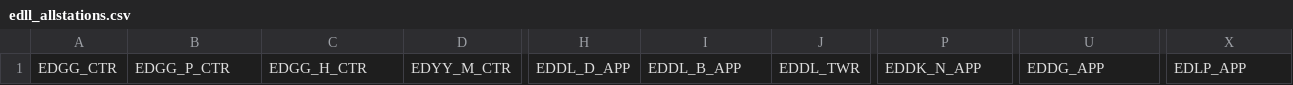
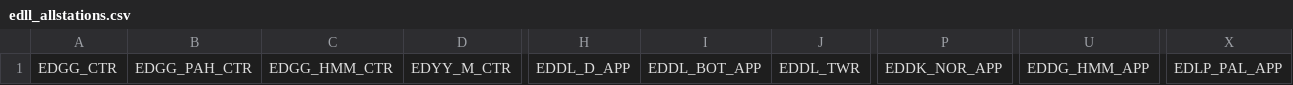
Before and after one commit to vatger/atc-booking, a CSV file: data/edll_allstations.csv, drawn as a sheet; only a part is shown, gaps mark what is left out; the diff names each change by its address in the sheet, - before the commit and + after, or states it on an @@ line.

Commit message:
edll

```diff
--- a/data/edll_allstations.csv
+++ b/data/edll_allstations.csv
-B1: EDGG_P_CTR
+B1: EDGG_PAH_CTR
-C1: EDGG_H_CTR
+C1: EDGG_HMM_CTR
-I1: EDDL_B_APP
+I1: EDDL_BOT_APP
-P1: EDDK_N_APP
+P1: EDDK_NOR_APP
-U1: EDDG_APP
+U1: EDDG_HMM_APP
-X1: EDLP_APP
+X1: EDLP_PAL_APP
```
Also changed, not shown: 2 other files.
